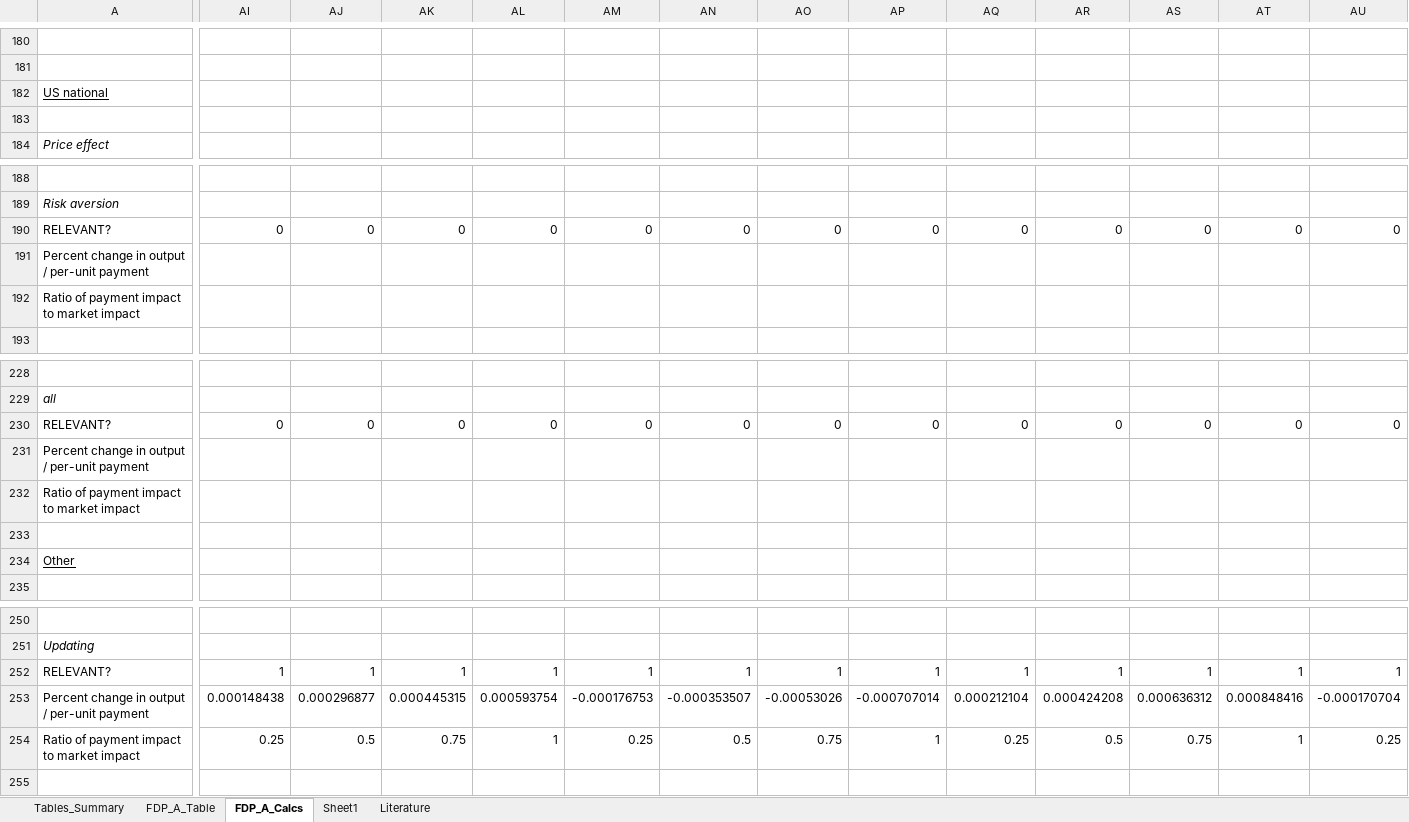
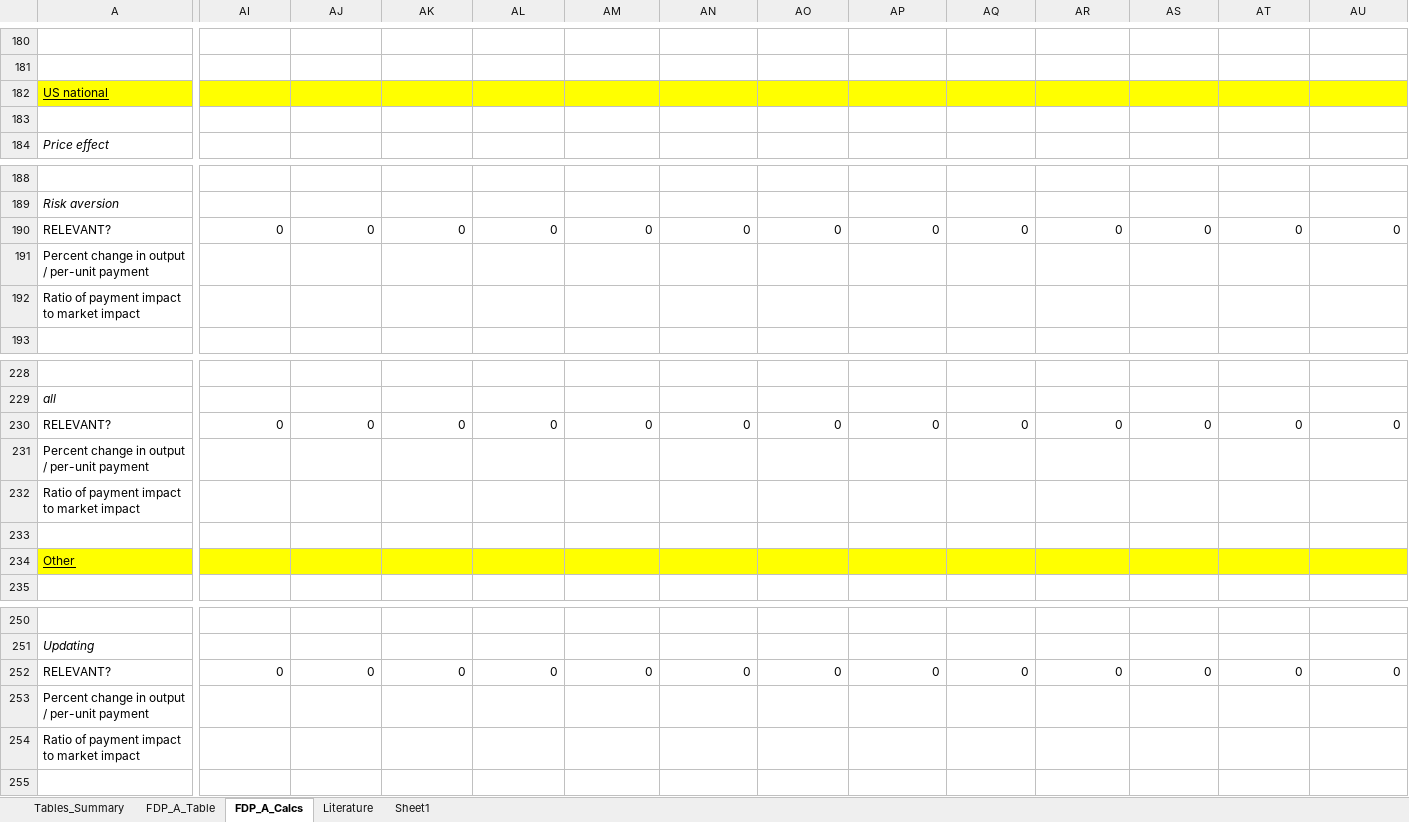
Before and after one commit to fapri/MarketResearch, an Excel workbook: Decoupling/DecouplingLitData_CALCS_2020 02 04.xlsx, sheet FDP_A_Calcs, drawn as a sheet; only a part is shown, gaps mark what is left out; values as stored, in another font and other column widths than the file's, no borders; removed rows and columns are numbered as before the commit, all else as after; rows hold the shown columns only; the diff covers the shown part only; the diff names each change by its address in the sheet, - before the commit and + after, or states it on an @@ line.

```diff
--- a/Decoupling/DecouplingLitData_CALCS_2020 02 04.xlsx (sheet FDP_A_Calcs)
+++ b/Decoupling/DecouplingLitData_CALCS_2020 02 04.xlsx (sheet FDP_A_Calcs)
@@ sheet tab order changed: Tables_Summary | FDP_A_Table | FDP_A_Calcs | Literature | Sheet1 @@
-A182:AU182 fill: none
+A182:AU182 fill: #FFFF00
@@ row 231 moved to row 108: Percent change in output / per-unit paym… @@
+row 231: Percent change in output / per-unit payment
-A234:AU234 fill: none
+A234:AU234 fill: #FFFF00
-AI252: 1
+AI252: 0
-AJ252: 1
+AJ252: 0
-AK252: 1
+AK252: 0
-AL252: 1
+AL252: 0
-AM252: 1
+AM252: 0
-AN252: 1
+AN252: 0
-AO252: 1
+AO252: 0
-AP252: 1
+AP252: 0
-AQ252: 1
+AQ252: 0
-AR252: 1
+AR252: 0
-AS252: 1
+AS252: 0
-AT252: 1
+AT252: 0
-AU252: 1
+AU252: 0
-row 253: Percent change in output / per-unit payment | 0.000148438 | 0.000296877 | 0.000445315 | 0.000593754 | -0.000176753 | -0.000353507 | -0.00053026 | -0.000707014 | 0.000212104 | 0.000424208 | 0.000636312 | 0.000848416 | -0.000170704
-row 254: Ratio of payment impact to market impact | 0.25 | 0.5 | 0.75 | 1 | 0.25 | 0.5 | 0.75 | 1 | 0.25 | 0.5 | 0.75 | 1 | 0.25
+row 253: Percent change in output / per-unit payment
+row 254: Ratio of payment impact to market impact
```
Also changed, not shown: 25 added rows, 26 removed rows, 33 moved rows, 65 edited cells and cell formats elsewhere in this sheet, sheet FDP_A_Table, formulas that keep their value, Decoupling/DecouplingLitData-X.xlsx.
